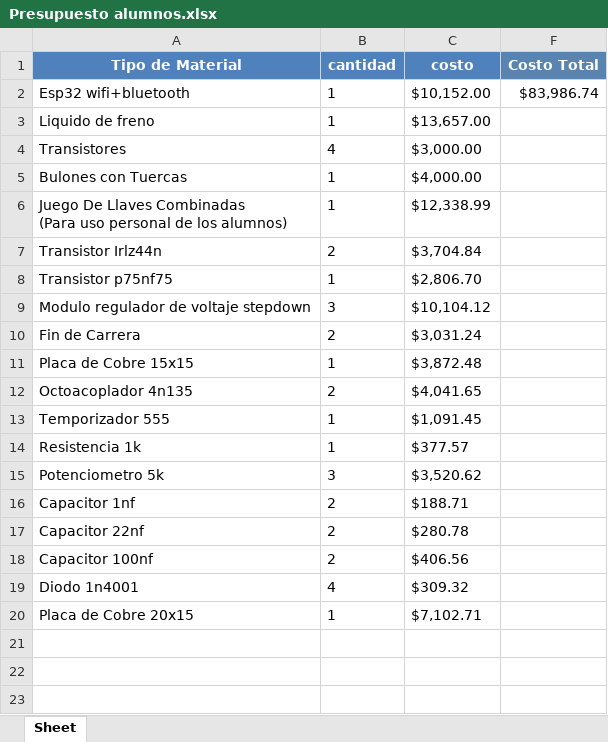
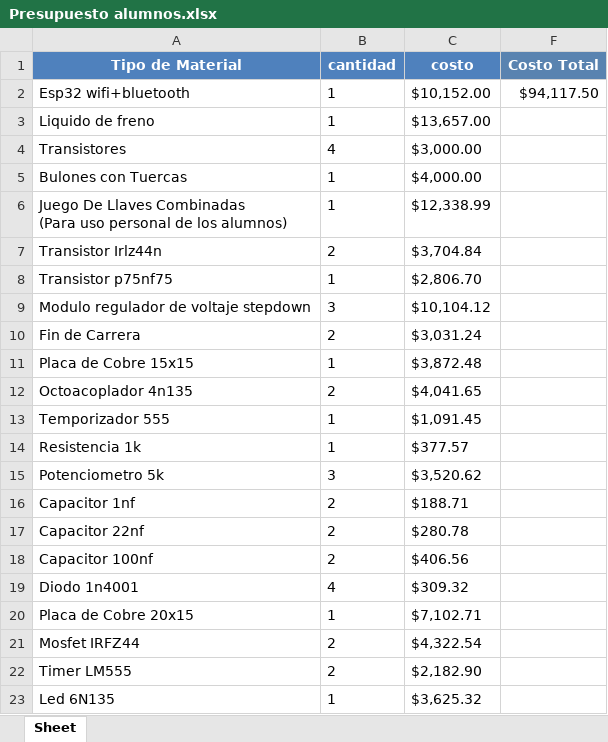
Before and after one commit to impatrq/visiondrive, an Excel workbook: PRESUPUESTO ANUAL/Presupuesto Alumnos/Presupuesto alumnos.xlsx, sheet Sheet, drawn as a sheet; values as stored, in another font and other column widths than the file's, no borders; the diff names each change by its address in the sheet, - before the commit and + after, or states it on an @@ line.

Commit message:
Docs: Presupuesto Alumnos
Se agregaron unos componentes comprados hoy.

```diff
--- a/PRESUPUESTO ANUAL/Presupuesto Alumnos/Presupuesto alumnos.xlsx (sheet Sheet)
+++ b/PRESUPUESTO ANUAL/Presupuesto Alumnos/Presupuesto alumnos.xlsx (sheet Sheet)
-F2 (Costo Total): $83,986.74
+F2 (Costo Total): $94,117.50
+row 21: Mosfet IRFZ44 | 2 | $4,322.54
+row 22: Timer LM555 | 2 | $2,182.90
+row 23: Led 6N135 | 1 | $3,625.32
```
